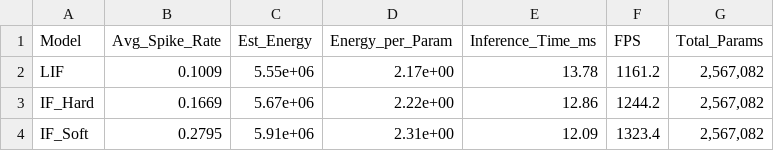
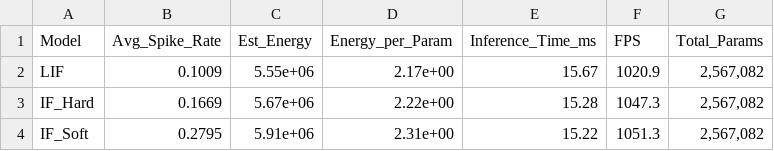
Before and after one commit to mintii13/Investigating-Spiking-Neural-Models, a CSV file: energy_efficiency_results_full.csv, drawn as a sheet.

```diff
--- a/energy_efficiency_results_full.csv
+++ b/energy_efficiency_results_full.csv
@@ -1,4 +1,4 @@
 Model,Avg_Spike_Rate,Est_Energy,Energy_per_Param,Inference_Time_ms,FPS,Total_Params
-LIF,0.1009,5.55e+06,2.17e+00,13.78,1161.2,"2,567,082"
-IF_Hard,0.1669,5.67e+06,2.22e+00,12.86,1244.2,"2,567,082"
-IF_Soft,0.2795,5.91e+06,2.31e+00,12.09,1323.4,"2,567,082"
+LIF,0.1009,5.55e+06,2.17e+00,15.67,1020.9,"2,567,082"
+IF_Hard,0.1669,5.67e+06,2.22e+00,15.28,1047.3,"2,567,082"
+IF_Soft,0.2795,5.91e+06,2.31e+00,15.22,1051.3,"2,567,082"
```
Also changed, not shown: 15 other files.
